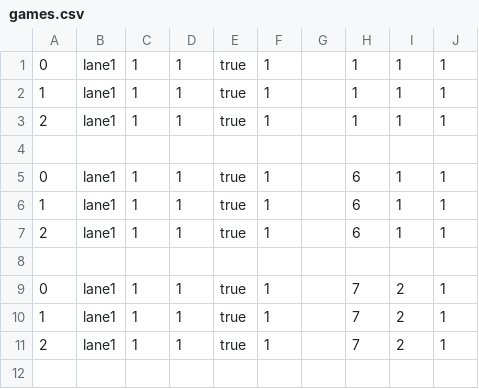
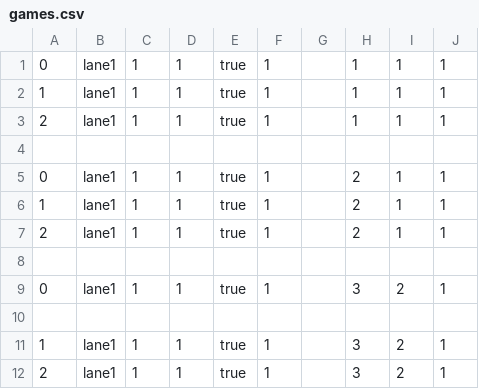
Before and after one commit to YCP-Rev-Metrix/Cellular, a CSV file: Cellular/Resources/Raw/games.csv, drawn as a sheet.

```diff
--- a/Cellular/Resources/Raw/games.csv
+++ b/Cellular/Resources/Raw/games.csv
@@ -4,8 +4,9 @@
 
-0,lane1,1,1,true,1,,6,1,1
-1,lane1,1,1,true,1,,6,1,1
-2,lane1,1,1,true,1,,6,1,1
+0,lane1,1,1,true,1,,2,1,1
+1,lane1,1,1,true,1,,2,1,1
+2,lane1,1,1,true,1,,2,1,1
 
-0,lane1,1,1,true,1,,7,2,1
-1,lane1,1,1,true,1,,7,2,1
-2,lane1,1,1,true,1,,7,2,1
+0,lane1,1,1,true,1,,3,2,1
+
+1,lane1,1,1,true,1,,3,2,1
+2,lane1,1,1,true,1,,3,2,1
```
Also changed, not shown: 5 other files.
